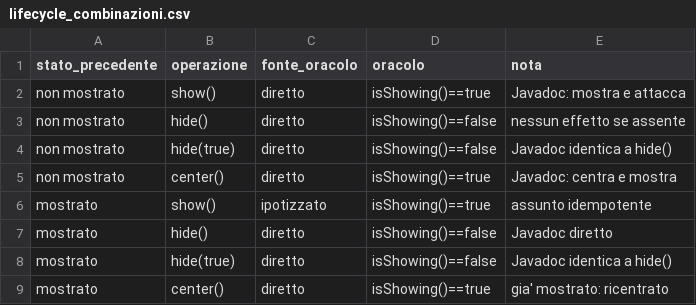
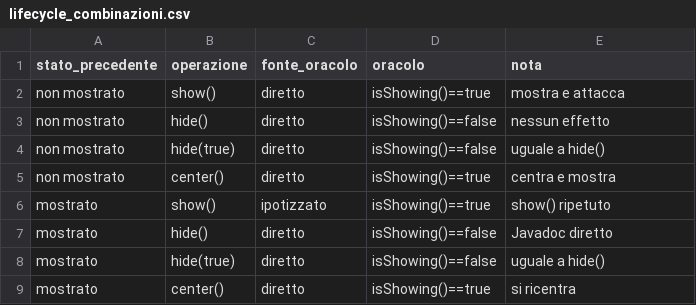
Before and after one commit to giordanoJF/openjpa, a CSV file: report/data/logindialog/lifecycle_combinazioni.csv, drawn as a sheet.

Commit message:
implementazione login dialog

```diff
--- a/report/data/logindialog/lifecycle_combinazioni.csv
+++ b/report/data/logindialog/lifecycle_combinazioni.csv
@@ -1,9 +1,9 @@
 stato_precedente,operazione,fonte_oracolo,oracolo,nota
-non mostrato,show(),diretto,isShowing()==true,Javadoc: mostra e attacca
-non mostrato,hide(),diretto,isShowing()==false,nessun effetto se assente
-non mostrato,hide(true),diretto,isShowing()==false,Javadoc identica a hide()
-non mostrato,center(),diretto,isShowing()==true,Javadoc: centra e mostra
-mostrato,show(),ipotizzato,isShowing()==true,assunto idempotente
+non mostrato,show(),diretto,isShowing()==true,mostra e attacca
+non mostrato,hide(),diretto,isShowing()==false,nessun effetto
+non mostrato,hide(true),diretto,isShowing()==false,uguale a hide()
+non mostrato,center(),diretto,isShowing()==true,centra e mostra
+mostrato,show(),ipotizzato,isShowing()==true,show() ripetuto
 mostrato,hide(),diretto,isShowing()==false,Javadoc diretto
-mostrato,hide(true),diretto,isShowing()==false,Javadoc identica a hide()
-mostrato,center(),diretto,isShowing()==true,gia' mostrato: ricentrato
+mostrato,hide(true),diretto,isShowing()==false,uguale a hide()
+mostrato,center(),diretto,isShowing()==true,si ricentra
```
Also changed, not shown: report/data/logindialog/getserveruri_combinazioni.csv, report/data/logindialog/initializestocks_combinazioni.csv, 15 other files.
